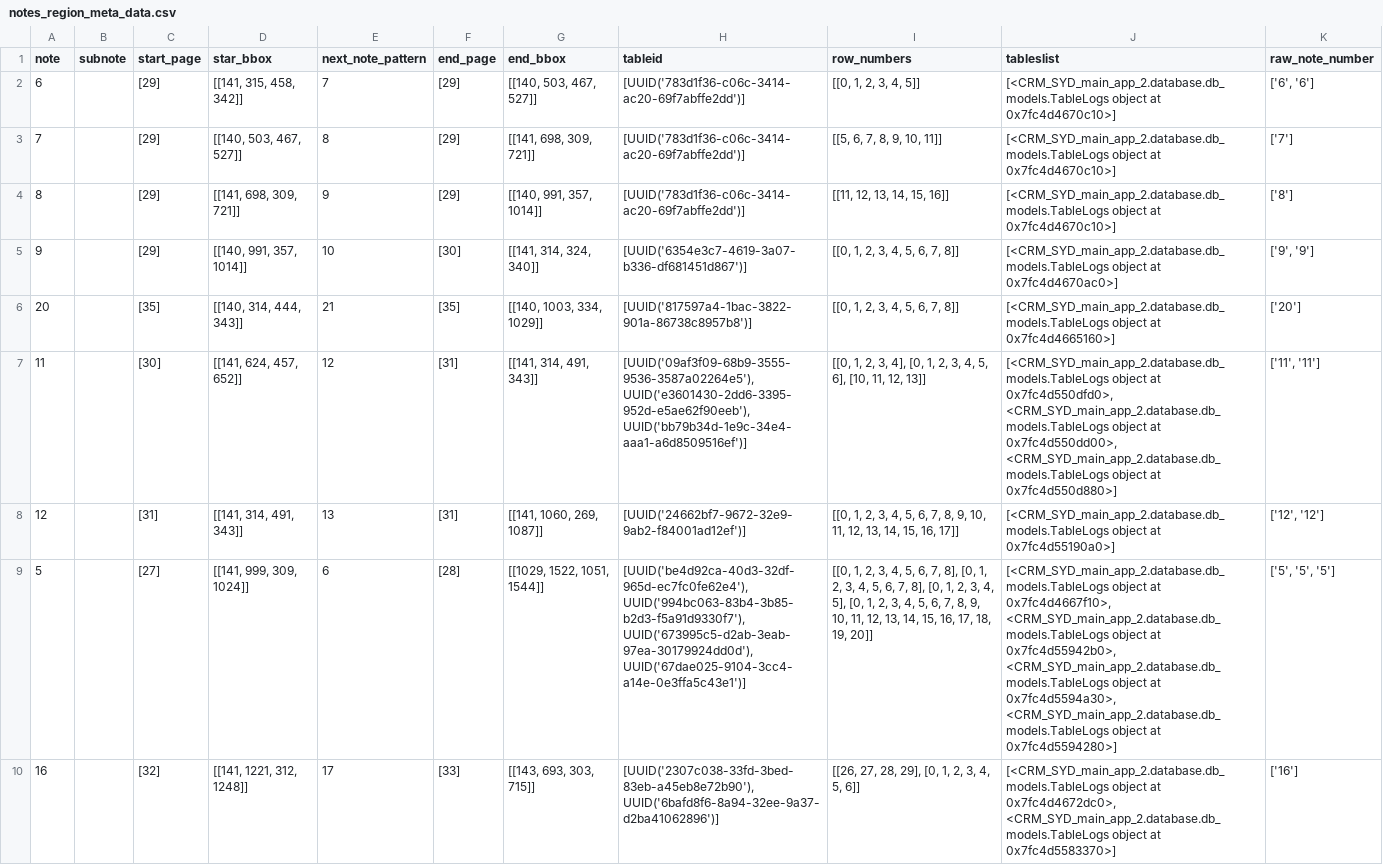
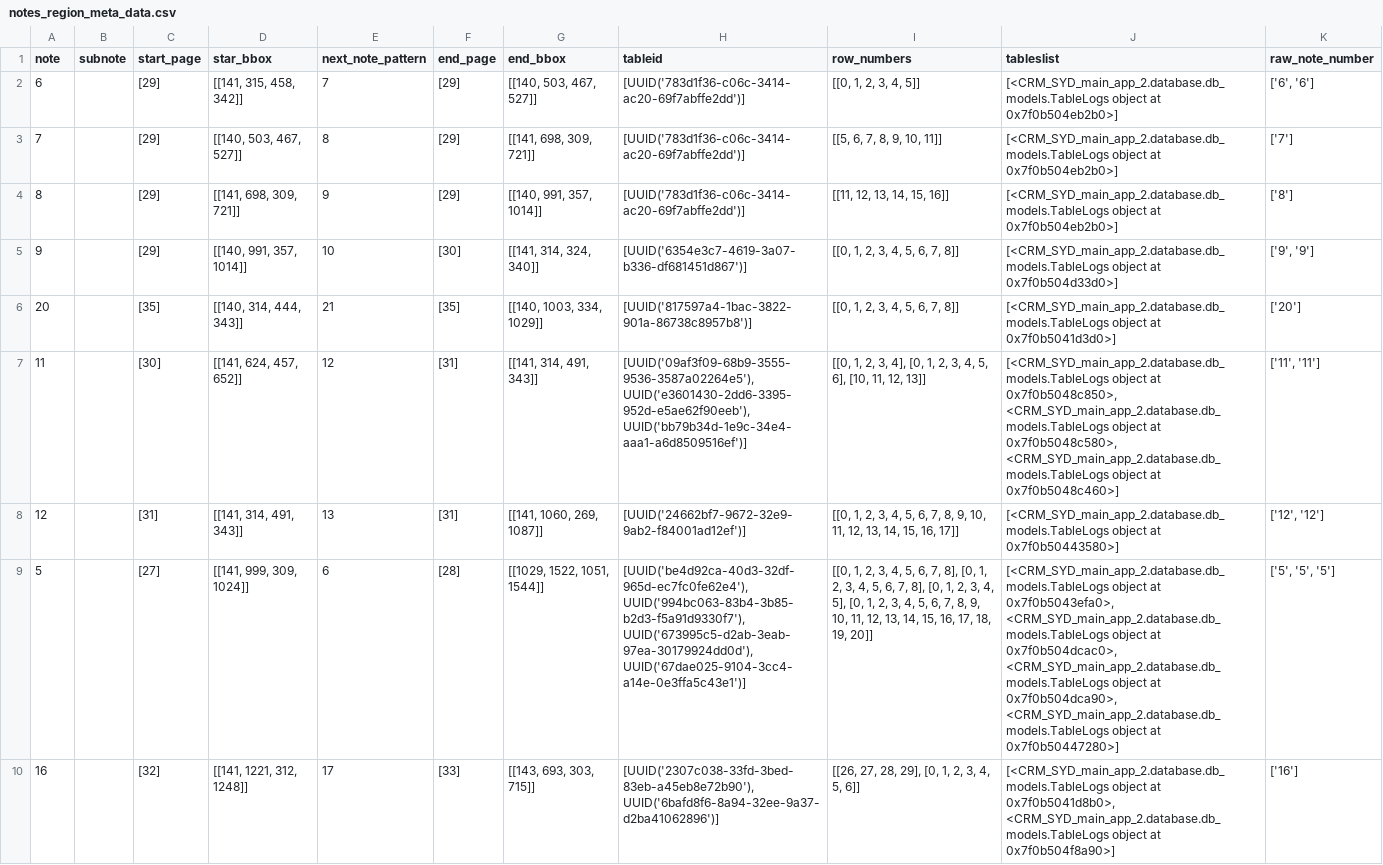
Before and after one commit to AI-paltan/crm_syd_main_app_2, a CSV file: LOGS/89310a5f-45fc-4d11-bcc1-661a581e3891/main_page_service_output/notes_region_meta_data.csv, drawn as a sheet; only a part is shown; the diff covers the shown part only; the diff names each change by its address in the sheet, - before the commit and + after, or states it on an @@ line.

```diff
--- a/LOGS/89310a5f-45fc-4d11-bcc1-661a581e3891/main_page_service_output/notes_region_meta_data.csv
+++ b/LOGS/89310a5f-45fc-4d11-bcc1-661a581e3891/main_page_service_output/notes_region_meta_data.csv
-J2:J4 (tableslist): …object at 0x7fc4d4670c10>]
+J2:J4 (tableslist): …object at 0x7f0b504eb2b0>]
-J5 (tableslist): …object at 0x7fc4d4670ac0>]
+J5 (tableslist): …object at 0x7f0b504d33d0>]
-J6 (tableslist): …object at 0x7fc4d4665160>]
+J6 (tableslist): …object at 0x7f0b5041d3d0>]
-J7 (tableslist): …object at 0x7fc4d550dfd0>, <CRM_SYD_main_app_2.database.db_models.TableLogs object at 0x7fc4d550dd00>, <CRM_SYD_main_app_2.database.db_models.TableLogs object at 0x7fc4d550d880>]
+J7 (tableslist): …object at 0x7f0b5048c850>, <CRM_SYD_main_app_2.database.db_models.TableLogs object at 0x7f0b5048c580>, <CRM_SYD_main_app_2.database.db_models.TableLogs object at 0x7f0b5048c460>]
-J8 (tableslist): …object at 0x7fc4d55190a0>]
+J8 (tableslist): …object at 0x7f0b50443580>]
-J9 (tableslist): …object at 0x7fc4d4667f10>, <CRM_SYD_main_app_2.database.db_models.TableLogs object at 0x7fc4d55942b0>, <CRM_SYD_main_app_2.database.db_models.TableLogs object at 0x7fc4d5594a30>, <CRM_SYD_main_app_2.database.db_models.TableLogs object at 0x7fc4d5594280>]
+J9 (tableslist): …object at 0x7f0b5043efa0>, <CRM_SYD_main_app_2.database.db_models.TableLogs object at 0x7f0b504dcac0>, <CRM_SYD_main_app_2.database.db_models.TableLogs object at 0x7f0b504dca90>, <CRM_SYD_main_app_2.database.db_models.TableLogs object at 0x7f0b50447280>]
-J10 (tableslist): …object at 0x7fc4d4672dc0>, <CRM_SYD_main_app_2.database.db_models.TableLogs object at 0x7fc4d5583370>]
+J10 (tableslist): …object at 0x7f0b5041d8b0>, <CRM_SYD_main_app_2.database.db_models.TableLogs object at 0x7f0b504f8a90>]
```
Also changed, not shown: 9 edited cells elsewhere in this file, LOGS/0b15b63c-f228-489f-9e22-a84e8d3ce36f/main_page_service_output/notes_region_meta_data.csv, LOGS/f411b9cc-362b-40ba-808c-e03c46df5963/main_page_service_output/notes_region_meta_data.csv, 24 other files.
